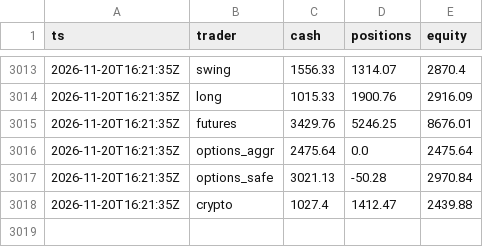
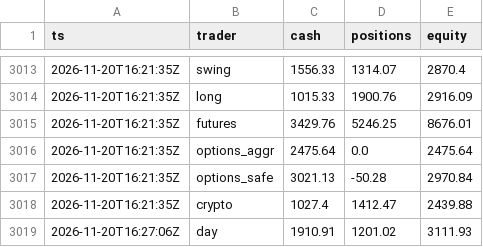
Before and after one commit to ganga27321/Paper-Desk, a CSV file: equity.csv, drawn as a sheet; only a part is shown, gaps mark what is left out; the diff names each change by its address in the sheet, - before the commit and + after, or states it on an @@ line.

```diff
--- a/equity.csv
+++ b/equity.csv
+row 3019: 2026-11-20T16:27:06Z | day | 1910.91 | 1201.02 | 3111.93
```
Also changed, not shown: 3 other files.
